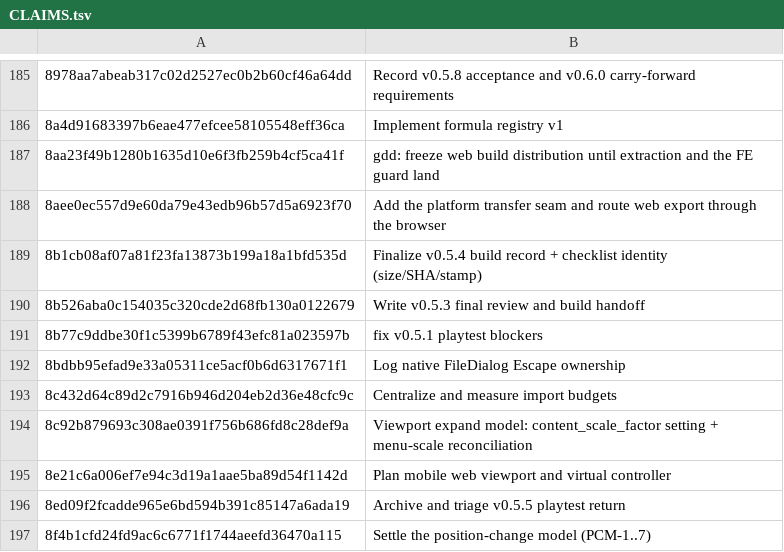
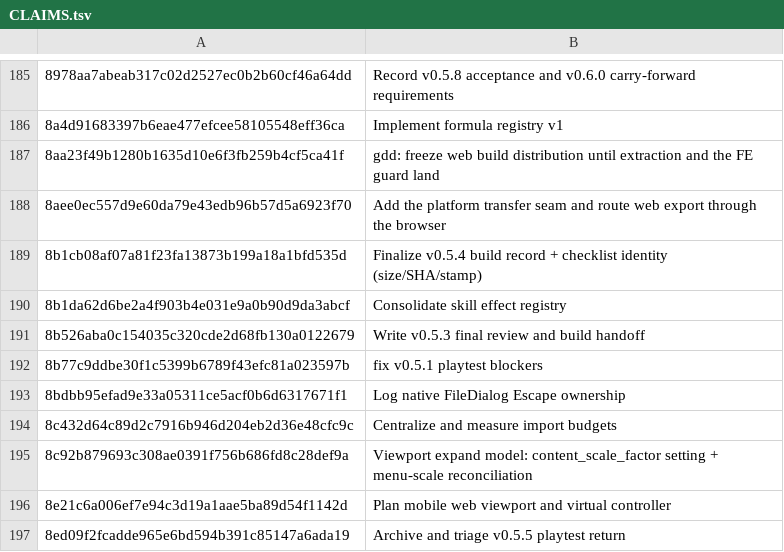
Before and after one commit to jackmanj1337/Project_Prometheus, a TSV file: AGENT/Session Notes/CLAIMS.tsv, drawn as a sheet; only a part is shown, gaps mark what is left out; the shorter side is filled out with more unchanged rows; the diff names each change by its address in the sheet, - before the commit and + after, or states it on an @@ line.

Commit message:
Claim skill effect registry commit
AI-Tool: Codex CLI
AI-Model: unknown
AI-Run-ID: unknown
AI-Workspace: godot-prometheus-env

```diff
--- a/AGENT/Session Notes/CLAIMS.tsv
+++ b/AGENT/Session Notes/CLAIMS.tsv
+row 190: 8b1da62d6be2a4f903b4e031e9a0b90d9da3abcf | Consolidate skill effect registry
```
